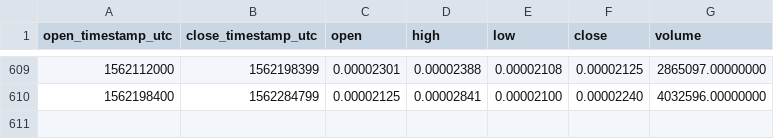
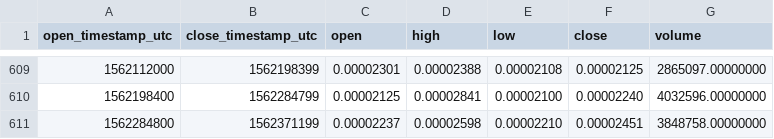
Before and after one commit to cryptobigbro/binance-STORJBTC, a CSV file: binance-STORJBTC-1d.csv, drawn as a sheet; only a part is shown, gaps mark what is left out; the diff names each change by its address in the sheet, - before the commit and + after, or states it on an @@ line.

Commit message:
Update OHLCV data.

```diff
--- a/binance-STORJBTC-1d.csv
+++ b/binance-STORJBTC-1d.csv
+row 611: 1562284800 | 1562371199 | 0.00002237 | 0.00002598 | 0.00002210 | 0.00002451 | 3848758.00000000
```
Also changed, not shown: 1 other file.
